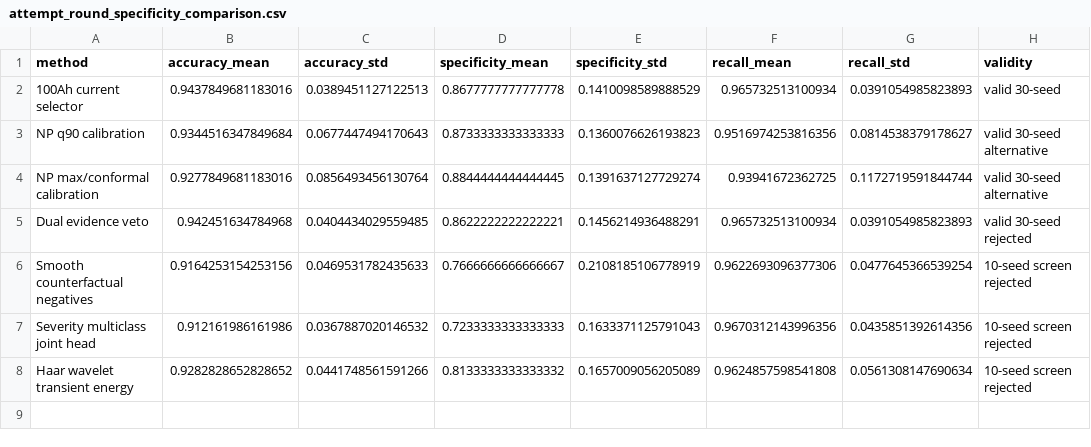
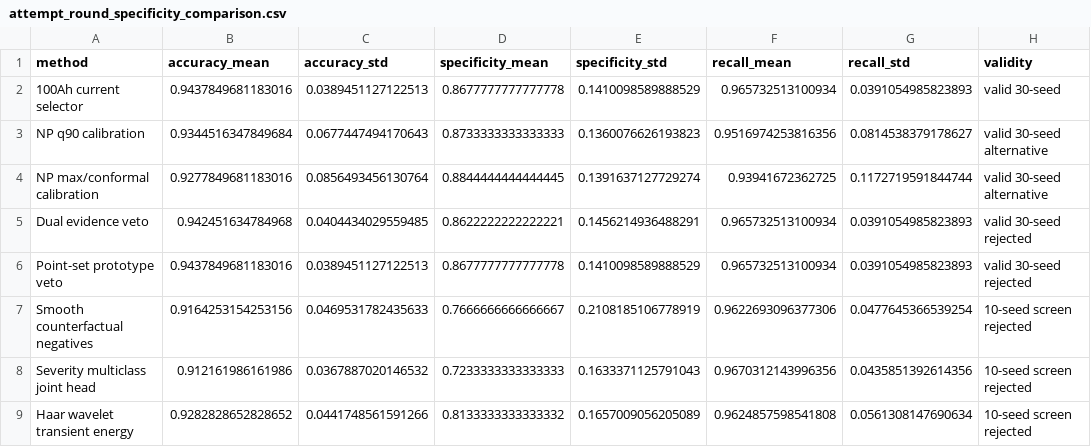
Before and after one commit to zwhy149/6.9, a CSV file: outputs/attempt_round_specificity_comparison.csv, drawn as a sheet.

```diff
--- a/outputs/attempt_round_specificity_comparison.csv
+++ b/outputs/attempt_round_specificity_comparison.csv
@@ -5,2 +5,3 @@ NP max/conformal calibration,0.9277849681183016,0.0856493456130764,0.88444444444
 Dual evidence veto,0.942451634784968,0.0404434029559485,0.8622222222222221,0.1456214936488291,0.965732513100934,0.0391054985823893,valid 30-seed rejected
+Point-set prototype veto,0.9437849681183016,0.0389451127122513,0.8677777777777778,0.1410098589888529,0.965732513100934,0.0391054985823893,valid 30-seed rejected
 Smooth counterfactual negatives,0.9164253154253156,0.0469531782435633,0.7666666666666667,0.2108185106778919,0.9622693096377306,0.0477645366539254,10-seed screen rejected
```
Also changed, not shown: artifact_manifest.csv, results/specificity_attempt_round/attempt_round_specificity_comparison.csv, 12 other files.
